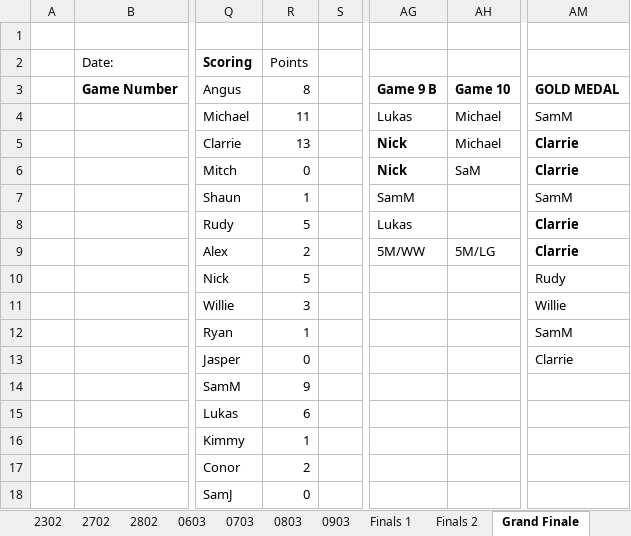
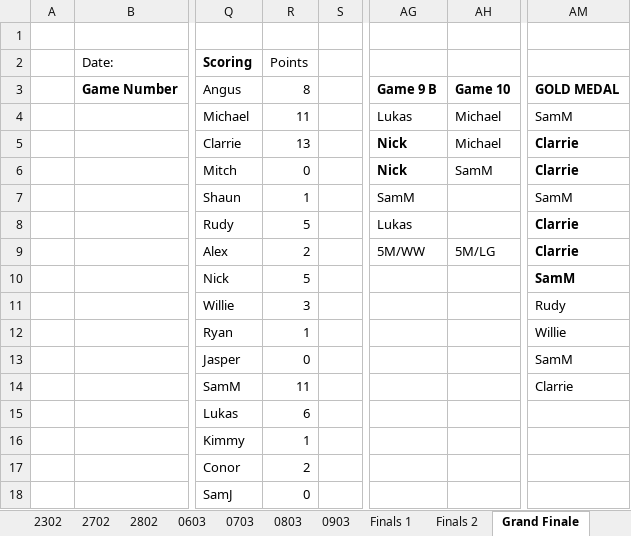
Before and after one commit to DETERMINATOR20/basketballrepo, an Excel workbook: PastResults.xlsx, sheet Grand Finale, drawn as a sheet; only a part is shown, gaps mark what is left out; values as stored, in another font and other column widths than the file's, no borders; the diff names each change by its address in the sheet, - before the commit and + after, or states it on an @@ line.

```diff
--- a/PastResults.xlsx (sheet Grand Finale)
+++ b/PastResults.xlsx (sheet Grand Finale)
-AH6: SaM
+AH6: SamM
-AM10: Rudy
+AM10: SamM
-AM10 bold: off
+AM10 bold: on
-AM11: Willie
+AM11: Rudy
-AM12: SamM
+AM12: Willie
-AM13: Clarrie
+AM13: SamM
-R14 (Points): 9
+R14 (Points): 11
-AM14: (empty)
+AM14: Clarrie
```
Also changed, not shown: sheet Stats Global, formulas that keep their value, 1 other file.
